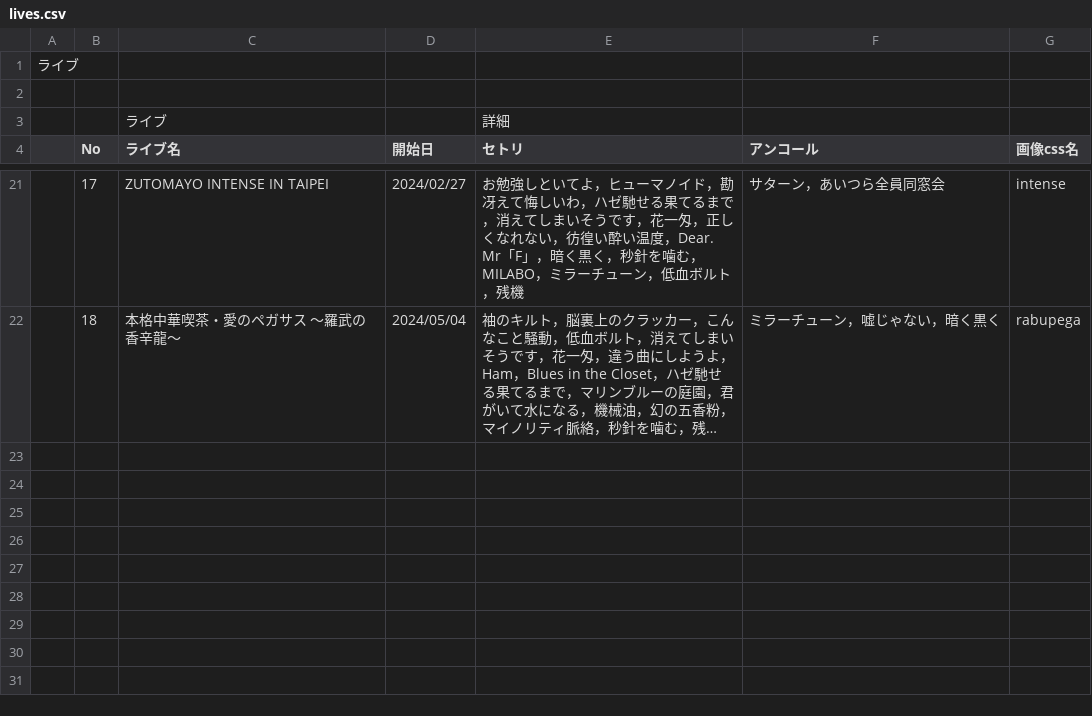
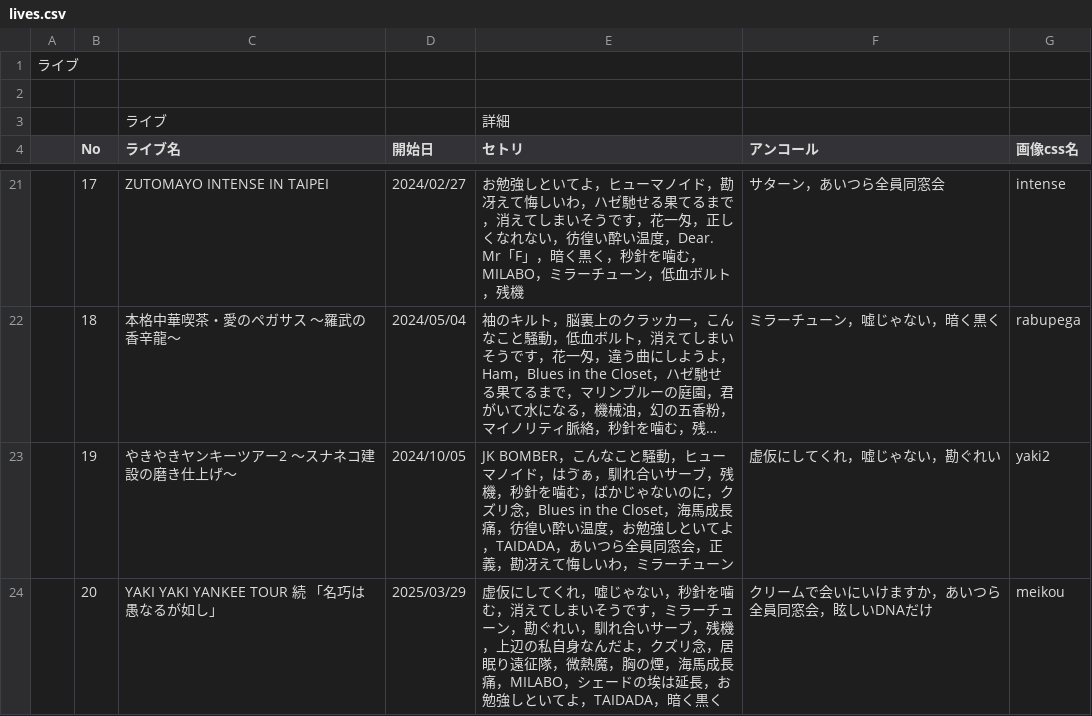
Before and after one commit to MellowZtmy/ztmy-anniversary, a CSV file: datas/lives.csv, drawn as a sheet; only a part is shown, gaps mark what is left out; long unchanged cells end in …; the diff names each change by its address in the sheet, - before the commit and + after, or states it on an @@ line.

```diff
--- a/datas/lives.csv
+++ b/datas/lives.csv
+row 23:  | 19 | やきやきヤンキーツアー2 ～スナネコ建設の磨き仕上げ～ | 2024/10/05 | JK BOMBER，こんなこと騒動，ヒューマノイド，はゔぁ，馴れ合いサーブ，残機，秒針を噛む，ばかじゃないのに，クズリ念，Blues in the Closet，海馬成長痛，彷徨い酔い温度，お勉強しといてよ，TAIDADA，あいつら全員同窓会，正義，勘冴えて悔しいわ，ミラーチューン | 虚仮にしてくれ，嘘じゃない，勘ぐれい | yaki2
+row 24:  | 20 | YAKI YAKI YANKEE TOUR 続 「名巧は愚なるが如し」 | 2025/03/29 | 虚仮にしてくれ，嘘じゃない，秒針を噛む，消えてしまいそうです，ミラーチューン，勘ぐれい，馴れ合いサーブ，残機，上辺の私自身なんだよ，クズリ念，居眠り遠征隊，微熱魔，胸の煙，海馬成長痛，MILABO，シェードの埃は延長，お勉強しといてよ，TAIDADA，暗く黒く | クリームで会いにいけますか，あいつら全員同窓会，眩しいDNAだけ | meikou
```
Also changed, not shown: 2 other files.
